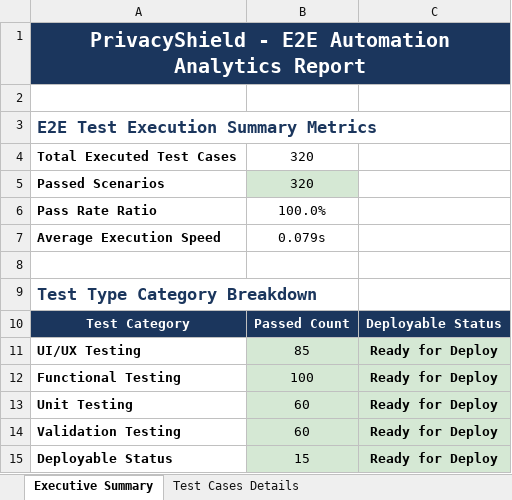
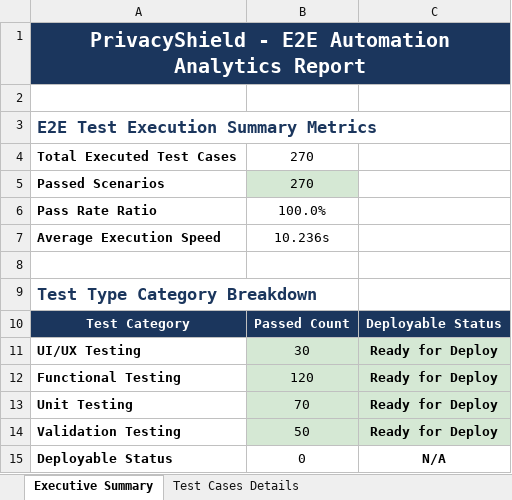
Before and after one commit to kaviyavarshini08/PrivacyShield, an Excel workbook: automated-testing/web-selenium/e2e_test_report.xlsx, sheet Executive Summary, drawn as a sheet; values as stored, in another font and other column widths than the file's, no borders; the diff names each change by its address in the sheet, - before the commit and + after, or states it on an @@ line.

```diff
--- a/automated-testing/web-selenium/e2e_test_report.xlsx (sheet Executive Summary)
+++ b/automated-testing/web-selenium/e2e_test_report.xlsx (sheet Executive Summary)
-B4:B5: 320
+B4:B5: 270
-B7: 0.079s
+B7: 10.236s
-B11: 85
+B11: 30
-B12: 100
+B12: 120
-B13: 60
+B13: 70
-B14: 60
+B14: 50
-B15: 15
+B15: 0
-B15:C15 fill: #D5E8D4
+B15:C15 fill: none
-C15: Ready for Deploy
+C15: N/A
```
Also changed, not shown: sheet Test Cases Details, apps/mobile/appium-tests/mobile_appium_test_report.xlsx, automated-testing/mobile-appium/mobile_appium_test_report.xlsx, 5 other files.
